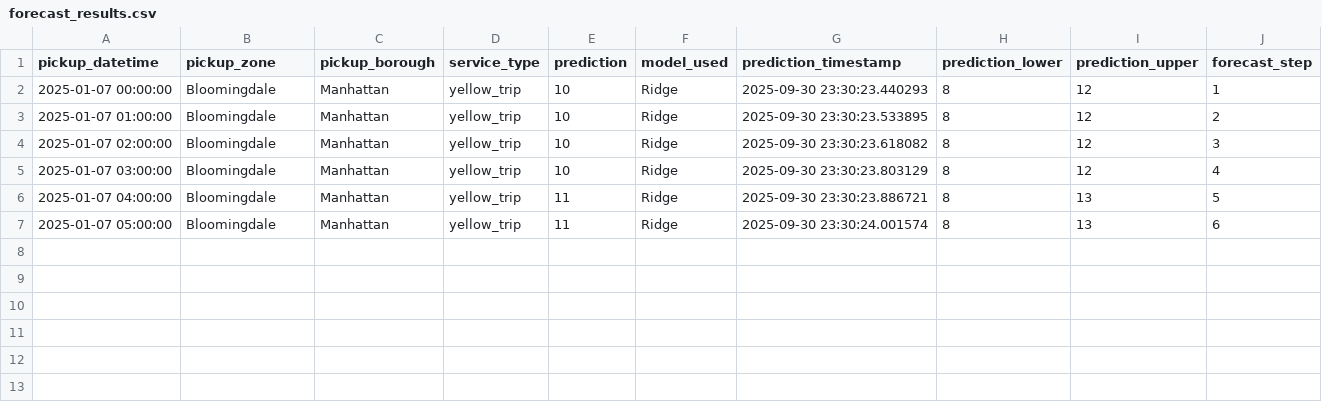
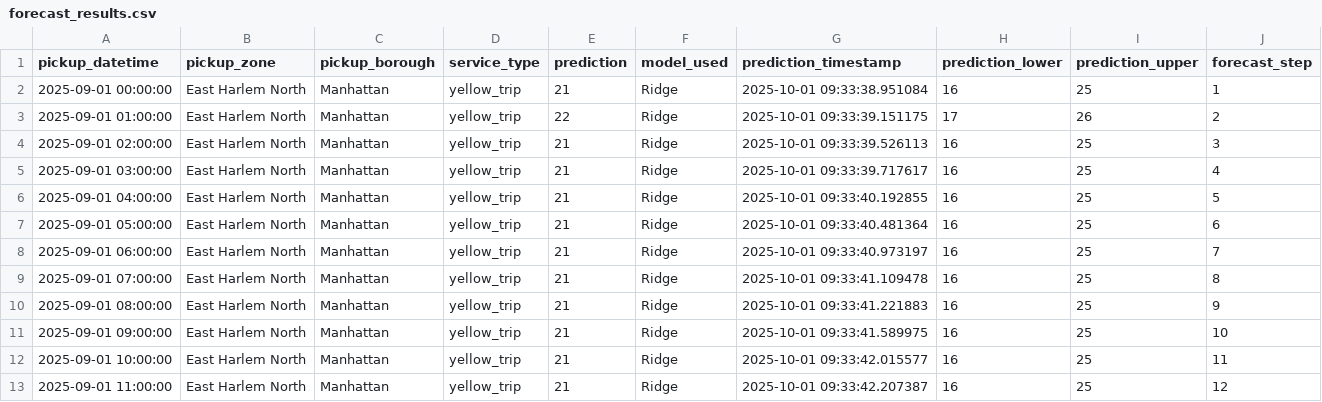
Before and after one commit to Ziadashraf301/TaxiTrack, a CSV file: results/forecast_results.csv, drawn as a sheet.

```diff
--- a/results/forecast_results.csv
+++ b/results/forecast_results.csv
@@ -1,7 +1,13 @@
 pickup_datetime,pickup_zone,pickup_borough,service_type,prediction,model_used,prediction_timestamp,prediction_lower,prediction_upper,forecast_step
-2025-01-07 00:00:00,Bloomingdale,Manhattan,yellow_trip,10,Ridge,2025-09-30 23:30:23.440293,8,12,1
-2025-01-07 01:00:00,Bloomingdale,Manhattan,yellow_trip,10,Ridge,2025-09-30 23:30:23.533895,8,12,2
-2025-01-07 02:00:00,Bloomingdale,Manhattan,yellow_trip,10,Ridge,2025-09-30 23:30:23.618082,8,12,3
-2025-01-07 03:00:00,Bloomingdale,Manhattan,yellow_trip,10,Ridge,2025-09-30 23:30:23.803129,8,12,4
-2025-01-07 04:00:00,Bloomingdale,Manhattan,yellow_trip,11,Ridge,2025-09-30 23:30:23.886721,8,13,5
-2025-01-07 05:00:00,Bloomingdale,Manhattan,yellow_trip,11,Ridge,2025-09-30 23:30:24.001574,8,13,6
+2025-09-01 00:00:00,East Harlem North,Manhattan,yellow_trip,21,Ridge,2025-10-01 09:33:38.951084,16,25,1
+2025-09-01 01:00:00,East Harlem North,Manhattan,yellow_trip,22,Ridge,2025-10-01 09:33:39.151175,17,26,2
+2025-09-01 02:00:00,East Harlem North,Manhattan,yellow_trip,21,Ridge,2025-10-01 09:33:39.526113,16,25,3
+2025-09-01 03:00:00,East Harlem North,Manhattan,yellow_trip,21,Ridge,2025-10-01 09:33:39.717617,16,25,4
+2025-09-01 04:00:00,East Harlem North,Manhattan,yellow_trip,21,Ridge,2025-10-01 09:33:40.192855,16,25,5
+2025-09-01 05:00:00,East Harlem North,Manhattan,yellow_trip,21,Ridge,2025-10-01 09:33:40.481364,16,25,6
+2025-09-01 06:00:00,East Harlem North,Manhattan,yellow_trip,21,Ridge,2025-10-01 09:33:40.973197,16,25,7
+2025-09-01 07:00:00,East Harlem North,Manhattan,yellow_trip,21,Ridge,2025-10-01 09:33:41.109478,16,25,8
+2025-09-01 08:00:00,East Harlem North,Manhattan,yellow_trip,21,Ridge,2025-10-01 09:33:41.221883,16,25,9
+2025-09-01 09:00:00,East Harlem North,Manhattan,yellow_trip,21,Ridge,2025-10-01 09:33:41.589975,16,25,10
+2025-09-01 10:00:00,East Harlem North,Manhattan,yellow_trip,21,Ridge,2025-10-01 09:33:42.015577,16,25,11
+2025-09-01 11:00:00,East Harlem North,Manhattan,yellow_trip,21,Ridge,2025-10-01 09:33:42.207387,16,25,12
```
Also changed, not shown: results/combined_df.csv, results/model_results.csv, 14 other files.
